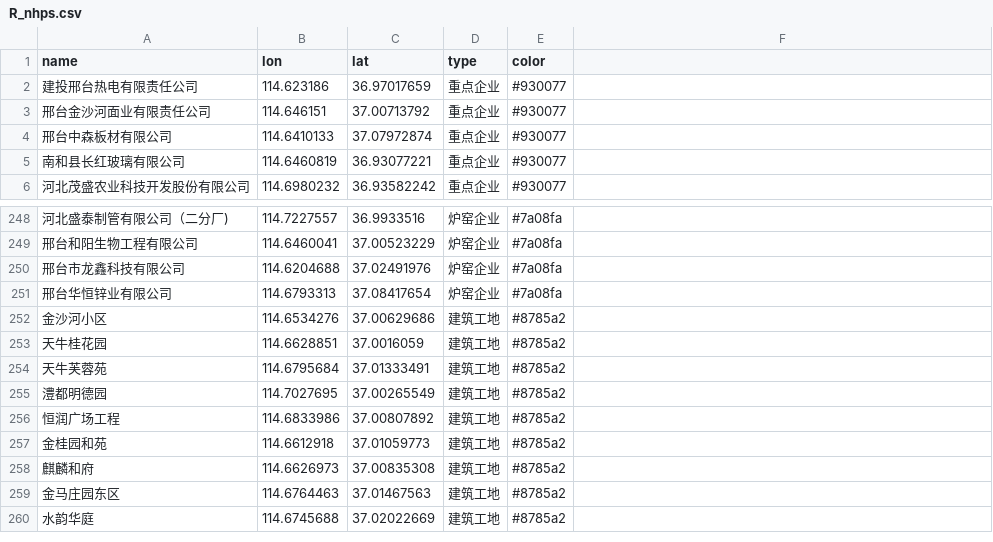
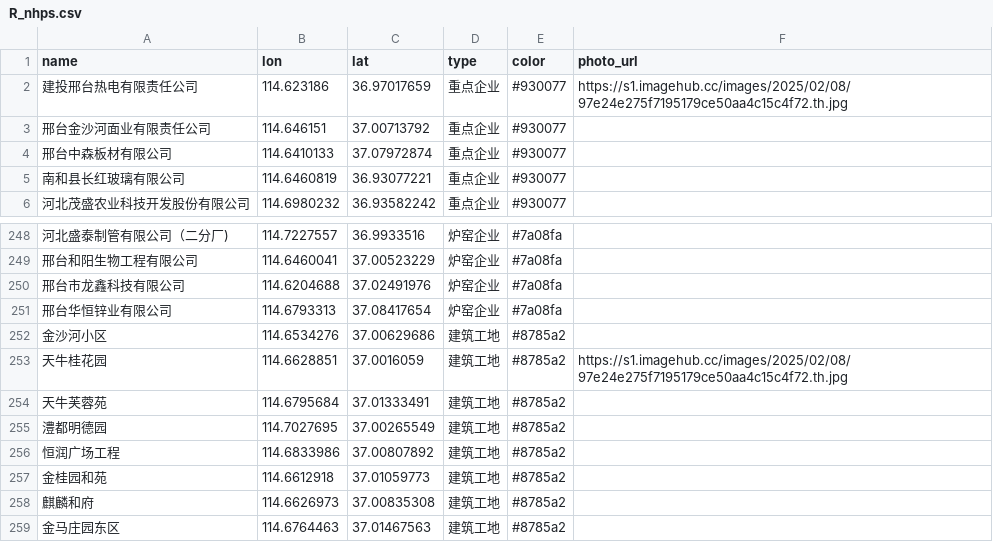
Before and after one commit to zhaolongrui/AQD, a CSV file: R_nhps.csv, drawn as a sheet; only a part is shown, gaps mark what is left out; the shorter side is filled out with more unchanged rows; the diff names each change by its address in the sheet, - before the commit and + after, or states it on an @@ line.

Commit message:
Add files via upload

```diff
--- a/R_nhps.csv
+++ b/R_nhps.csv
-F1: (empty)
+F1: photo_url
-F2 (photo_url): (empty)
+F2 (photo_url): https://s1.imagehub.cc/images/2025/02/08/97e24e275f7195179ce50aa4c15c4f72.th.jpg
-F253 (photo_url): (empty)
+F253 (photo_url): https://s1.imagehub.cc/images/2025/02/08/97e24e275f7195179ce50aa4c15c4f72.th.jpg
```
